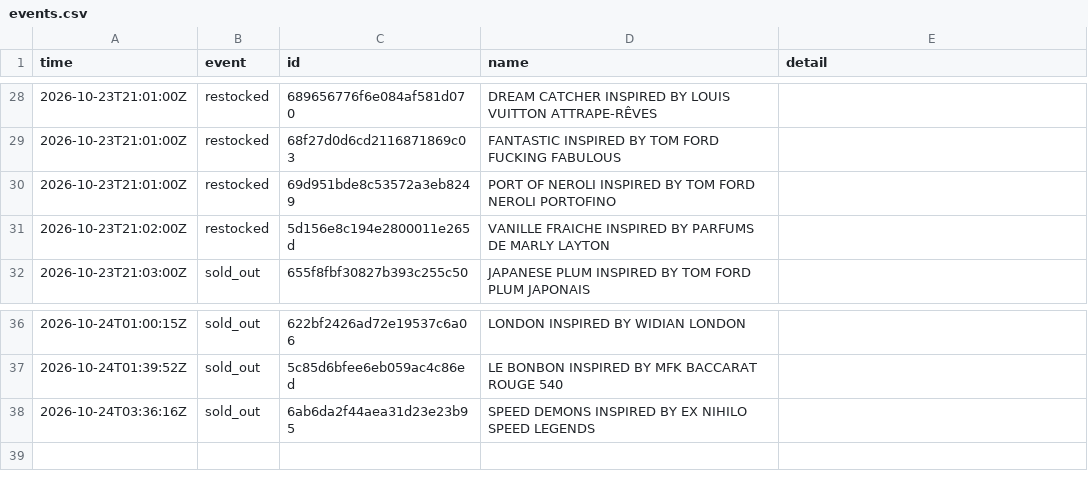
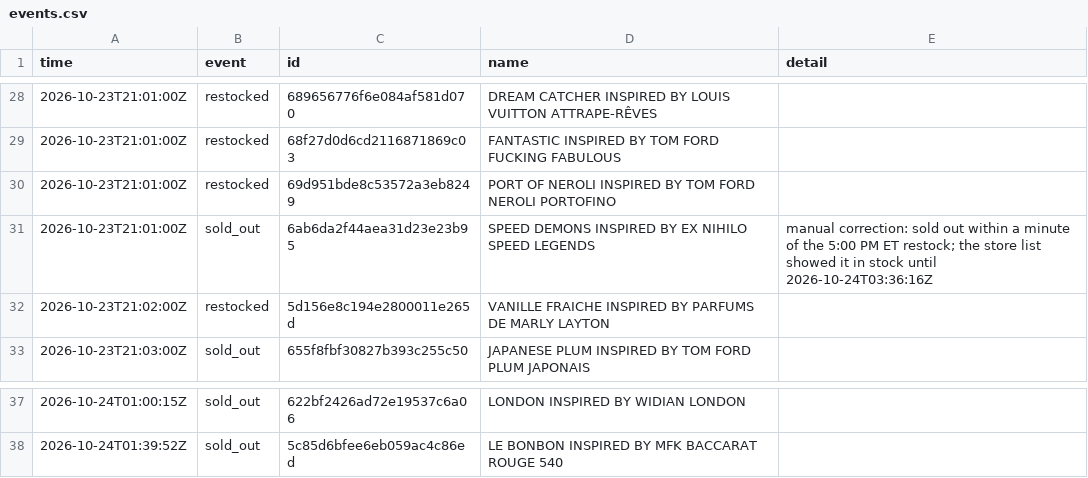
Before and after one commit to jnees/montagne-filter-plugin, a CSV file: data/events.csv, drawn as a sheet; only a part is shown, gaps mark what is left out; removed rows and columns are numbered as before the commit, all else as after; the diff names each change by its address in the sheet, - before the commit and + after, or states it on an @@ line.

```diff
--- a/data/events.csv
+++ b/data/events.csv
+row 31: 2026-10-23T21:01:00Z | sold_out | 6ab6da2f44aea31d23e23b95 | SPEED DEMONS INSPIRED BY EX NIHILO SPEED LEGENDS | manual correction: sold out within a minute of the 5:00 PM ET restock; the store list showed it in stock until 2026-10-24T03:36:16Z
-row 38: 2026-10-24T03:36:16Z | sold_out | 6ab6da2f44aea31d23e23b95 | SPEED DEMONS INSPIRED BY EX NIHILO SPEED LEGENDS
```
Also changed, not shown: 1 other file.
